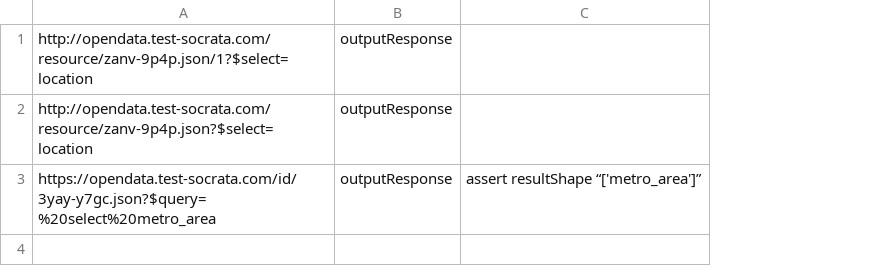
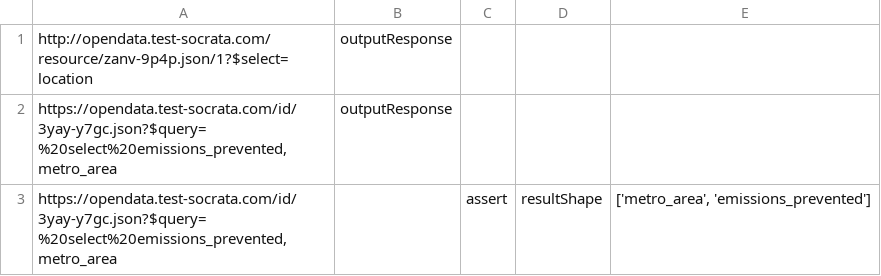
Before and after one commit to rathbone1200cc/client-test, a TSV file: input/staging_json.tsv, drawn as a sheet; removed rows and columns are numbered as before the commit, all else as after; the diff names each change by its address in the sheet, - before the commit and + after, or states it on an @@ line.

Commit message:
added a real custom assert

```diff
--- a/input/staging_json.tsv
+++ b/input/staging_json.tsv
-column C, row 3: assert resultShape “['metro_area']”
+column C, empty
+column D, empty
+column E, empty
-row 2: http://opendata.test-socrata.com/resource/zanv-9p4p.json?$select=location | outputResponse
-A2: https://opendata.test-socrata.com/id/3yay-y7gc.json?$query=%20select%20metro_area
+A2: https://opendata.test-socrata.com/id/3yay-y7gc.json?$query=%20select%20emissions_prevented,metro_area
+row 3: https://opendata.test-socrata.com/id/3yay-y7gc.json?$query=%20select%20emissions_prevented,metro_area |  | assert | resultShape | ['metro_area', 'emissions_prevented']
```
Also changed, not shown: input/staging_html.tsv, 3 other files.
